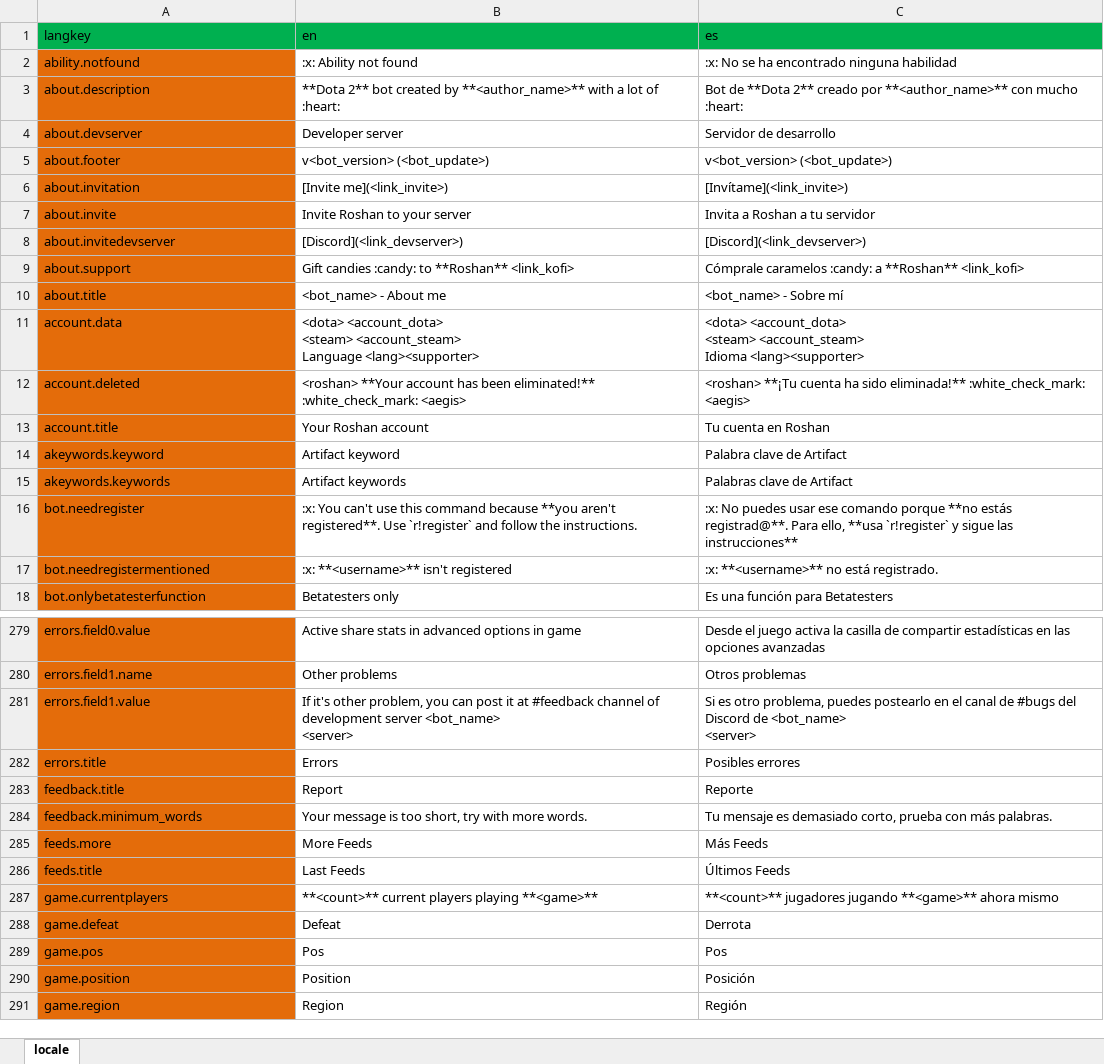
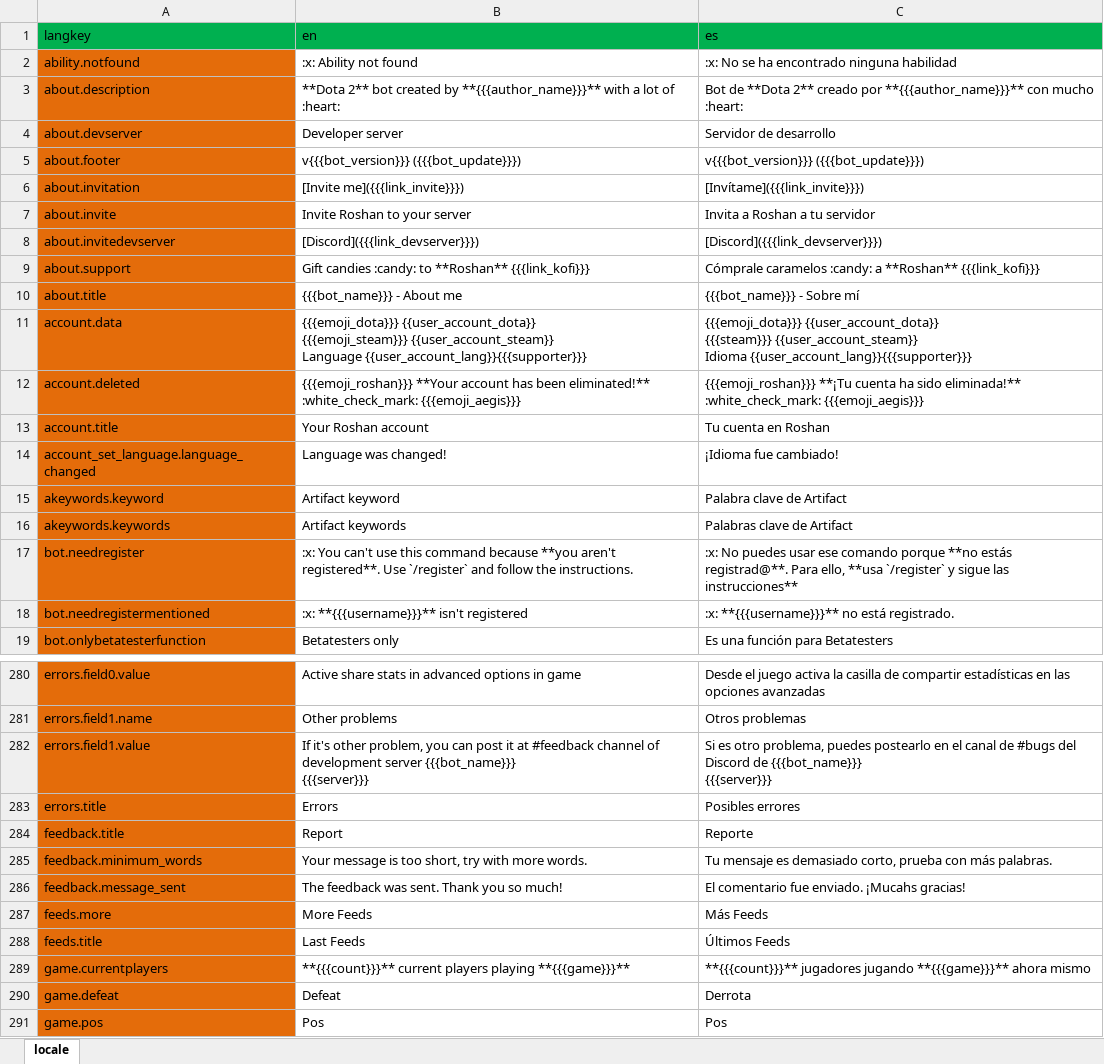
Before and after one commit to Desvelao/Roshan-Bot, an Excel workbook: locale/locale.xlsx, sheet locale, drawn as a sheet; only a part is shown, gaps mark what is left out; the shorter side is filled out with more unchanged rows; values as stored, in another font and other column widths than the file's, no borders; addresses are those after the commit; ↵ is a line break in a cell; the diff covers the shown part only; the diff names each change by its address in the sheet, - before the commit and + after, or states it on an @@ line.

```diff
--- a/locale/locale.xlsx (sheet locale)
+++ b/locale/locale.xlsx (sheet locale)
-B3 (en): …created by **<author_name>** with a…
+B3 (en): …created by **{{{author_name}}}** with a…
-C3 (es): …creado por **<author_name>** con mucho…
+C3 (es): …creado por **{{{author_name}}}** con mucho…
-B5 (en): v<bot_version> (<bot_update>)
+B5 (en): v{{{bot_version}}} ({{{bot_update}}})
-C5 (es): v<bot_version> (<bot_update>)
+C5 (es): v{{{bot_version}}} ({{{bot_update}}})
-B6 (en): [Invite me](<link_invite>)
+B6 (en): [Invite me]({{{link_invite}}})
-C6 (es): [Invítame](<link_invite>)
+C6 (es): [Invítame]({{{link_invite}}})
-B8 (en): [Discord](<link_devserver>)
+B8 (en): [Discord]({{{link_devserver}}})
-C8 (es): [Discord](<link_devserver>)
+C8 (es): [Discord]({{{link_devserver}}})
-B9 (en): …to **Roshan** <link_kofi>
+B9 (en): …to **Roshan** {{{link_kofi}}}
-C9 (es): …a **Roshan** <link_kofi>
+C9 (es): …a **Roshan** {{{link_kofi}}}
-B10 (en): <bot_name> - About me
+B10 (en): {{{bot_name}}} - About me
-C10 (es): <bot_name> - Sobre mí
+C10 (es): {{{bot_name}}} - Sobre mí
-B11 (en): <dota> <account_dota> ↵ <steam> <account_steam> ↵ Language <lang><supporter>
+B11 (en): {{{emoji_dota}}} {{user_account_dota}} ↵ {{{emoji_steam}}} {{user_account_steam}} ↵ Language {{user_account_lang}}{{{supporter}}}
-C11 (es): <dota> <account_dota> ↵ <steam> <account_steam> ↵ Idioma <lang><supporter>
+C11 (es): {{{emoji_dota}}} {{user_account_dota}} ↵ {{{steam}}} {{user_account_steam}} ↵ Idioma {{user_account_lang}}{{{supporter}}}
-B12 (en): <roshan> **Your account has been eliminated!** :white_check_mark: <aegis>
+B12 (en): {{{emoji_roshan}}} **Your account has been eliminated!** :white_check_mark: {{{emoji_aegis}}}
-C12 (es): <roshan> **¡Tu cuenta ha sido eliminada!** :white_check_mark: <aegis>
+C12 (es): {{{emoji_roshan}}} **¡Tu cuenta ha sido eliminada!** :white_check_mark: {{{emoji_aegis}}}
+row 14: account_set_language.language_changed | Language was changed! | ¡Idioma fue cambiado!
-B17 (en): …registered**. Use `r!register` and follow…
+B17 (en): …registered**. Use `/register` and follow…
-C17 (es): …ello, **usa `r!register` y sigue…
+C17 (es): …ello, **usa `/register` y sigue…
-B18 (en): :x: **<username>** isn't registered
+B18 (en): :x: **{{{username}}}** isn't registered
-C18 (es): :x: **<username>** no está registrado.
+C18 (es): :x: **{{{username}}}** no está registrado.
-B282 (en): …development server <bot_name> ↵ <server>
+B282 (en): …development server {{{bot_name}}} ↵ {{{server}}}
-C282 (es): …Discord de <bot_name> ↵ <server>
+C282 (es): …Discord de {{{bot_name}}} ↵ {{{server}}}
+row 286: feedback.message_sent | The feedback was sent. Thank you so much! | El comentario fue enviado. ¡Mucahs gracias!
-B289 (en): **<count>** current players playing **<game>**
+B289 (en): **{{{count}}}** current players playing **{{{game}}}**
-C289 (es): **<count>** jugadores jugando **<game>** ahora mismo
+C289 (es): **{{{count}}}** jugadores jugando **{{{game}}}** ahora mismo
```
Also changed, not shown: 73 edited cells elsewhere in this sheet, 59 other files.
